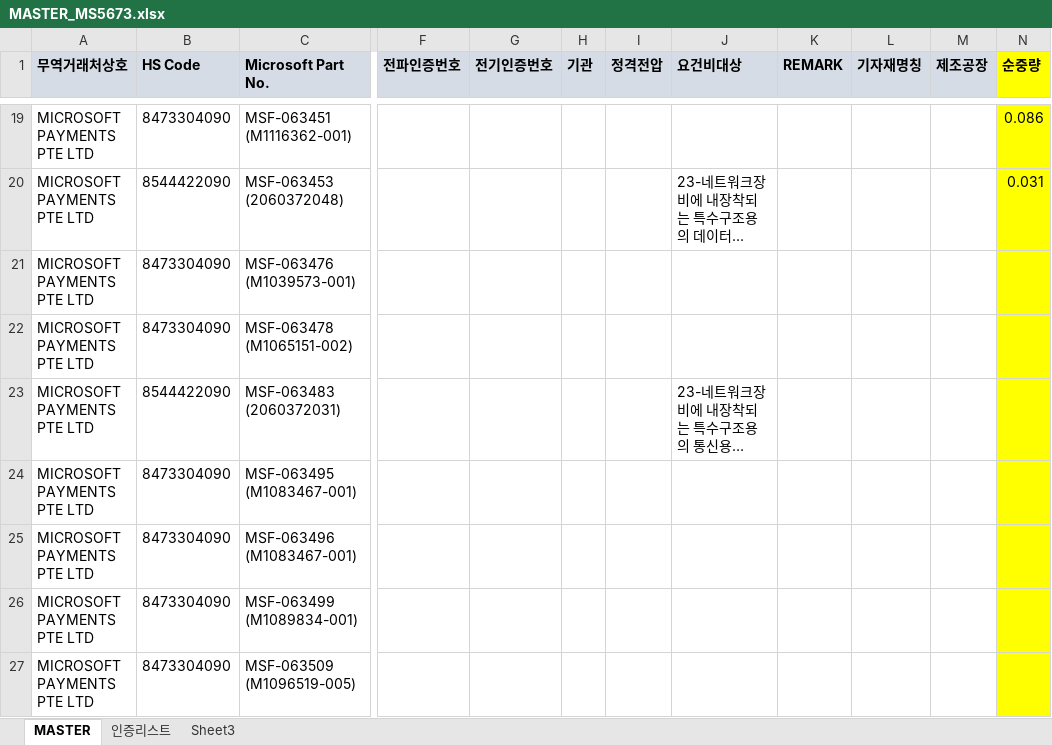
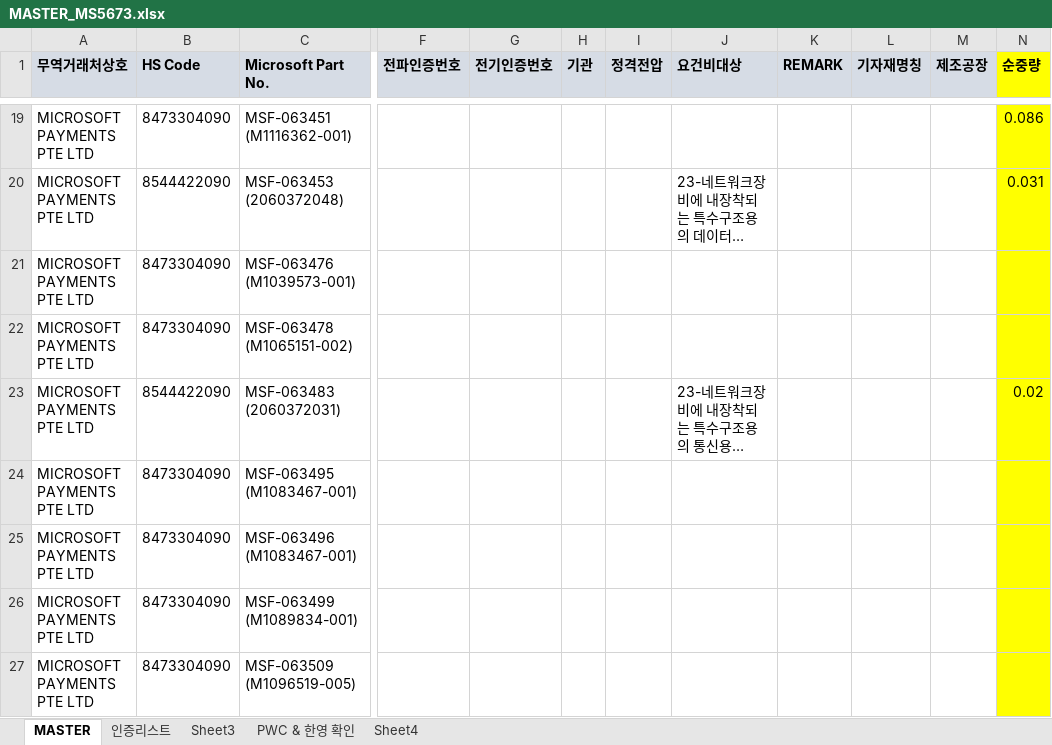
Before and after one commit to helloboraS/MS_PDF-TO-EXCEL, an Excel workbook: MASTER_MS5673.xlsx, sheet MASTER, drawn as a sheet; only a part is shown, gaps mark what is left out; long unchanged cells end in …; values as stored, in another font and other column widths than the file's, no borders; conditional formats not drawn; the diff covers the shown part only; the diff names each change by its address in the sheet, - before the commit and + after, or states it on an @@ line.

```diff
--- a/MASTER_MS5673.xlsx (sheet MASTER)
+++ b/MASTER_MS5673.xlsx (sheet MASTER)
+sheet tab: PWC & 한영 확인
+sheet tab: Sheet4
-N23 (순중량): (empty)
+N23 (순중량): 0.02
```
Also changed, not shown: 3 added rows and 43 edited cells elsewhere in this sheet, sheet Sheet3.
